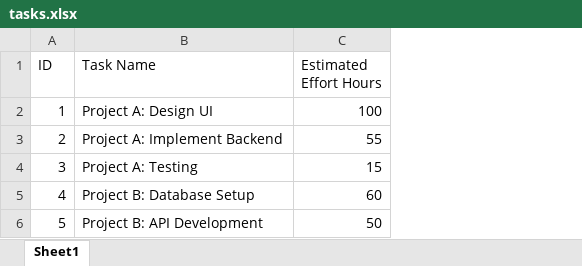
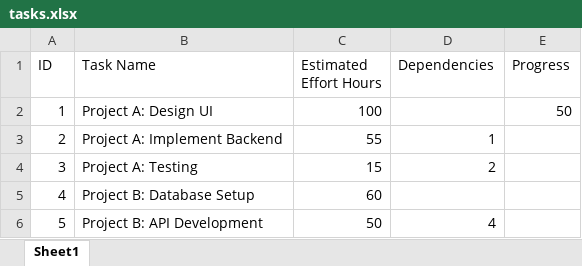
Before and after one commit to josefernandoferreiragomes/SpreadsheetUtilities, an Excel workbook: ExampleFiles/tasks.xlsx, sheet Sheet1, drawn as a sheet; values as stored, in another font and other column widths than the file's, no borders; the diff names each change by its address in the sheet, - before the commit and + after, or states it on an @@ line.

Commit message:
Add 2 gantt charts in the same page, still to be changed to reflect multiple dimensions, task, and project

```diff
--- a/ExampleFiles/tasks.xlsx (sheet Sheet1)
+++ b/ExampleFiles/tasks.xlsx (sheet Sheet1)
+column D (Dependencies), rows 3-6: 1 | 2 |  | 4
+column E (Progress), row 2: 50
```
Also changed, not shown: 6 other files.
